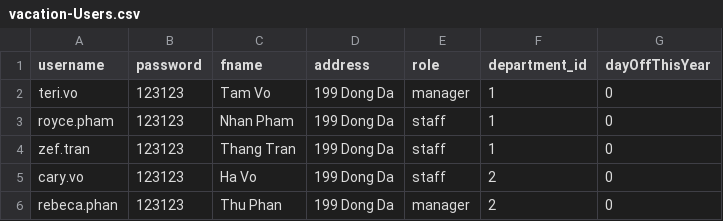
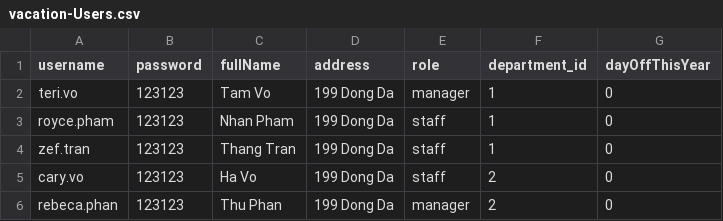
Before and after one commit to thangtran238/Staff-s-Vacation, a CSV file: db/data/vacation-Users.csv, drawn as a sheet.

```diff
--- a/db/data/vacation-Users.csv
+++ b/db/data/vacation-Users.csv
@@ -1,2 +1,2 @@
-username, password, fname, address, role, department_id,dayOffThisYear
+username, password, fullName, address, role, department_id,dayOffThisYear
 teri.vo,123123,Tam Vo,199 Dong Da, manager, 1,0
```
Also changed, not shown: 5 other files.
